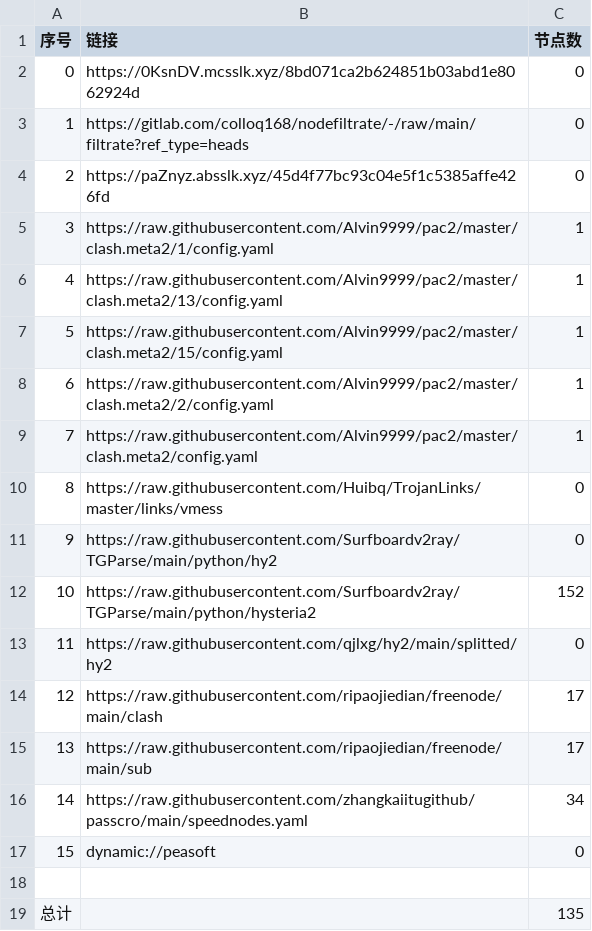
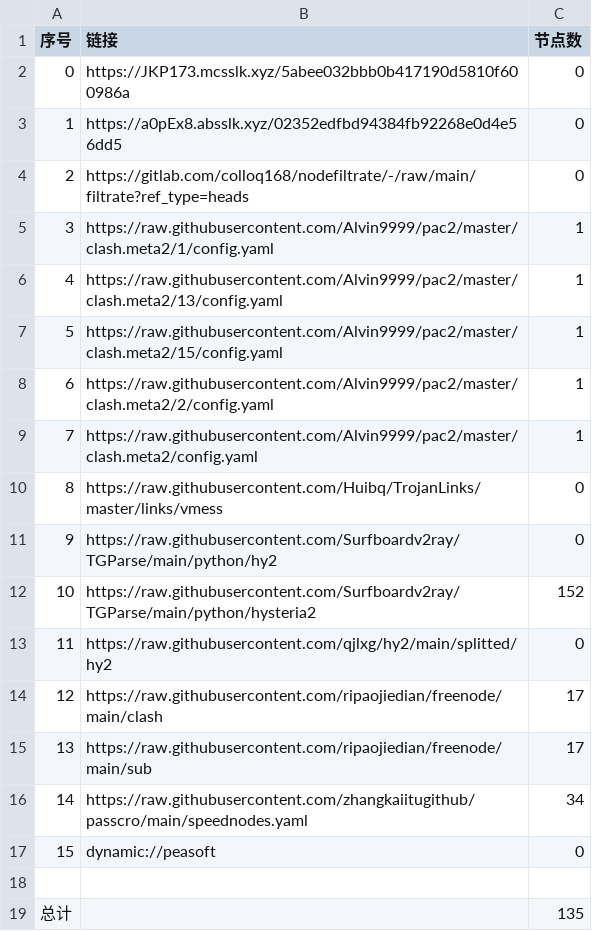
Before and after one commit to ggmsub/AutoMergePublicNodes, a CSV file: list_result.csv, drawn as a sheet.

```diff
--- a/list_result.csv
+++ b/list_result.csv
@@ -1,5 +1,5 @@
 序号,链接,节点数
-0,https://0KsnDV.mcsslk.xyz/8bd071ca2b624851b03abd1e8062924d,0
-1,https://gitlab.com/colloq168/nodefiltrate/-/raw/main/filtrate?ref_type=heads,0
-2,https://paZnyz.absslk.xyz/45d4f77bc93c04e5f1c5385affe426fd,0
+0,https://JKP173.mcsslk.xyz/5abee032bbb0b417190d5810f600986a,0
+1,https://a0pEx8.absslk.xyz/02352edfbd94384fb92268e0d4e56dd5,0
+2,https://gitlab.com/colloq168/nodefiltrate/-/raw/main/filtrate?ref_type=heads,0
 3,https://raw.githubusercontent.com/Alvin9999/pac2/master/clash.meta2/1/config.yaml,1
```
Also changed, not shown: 3 other files.
